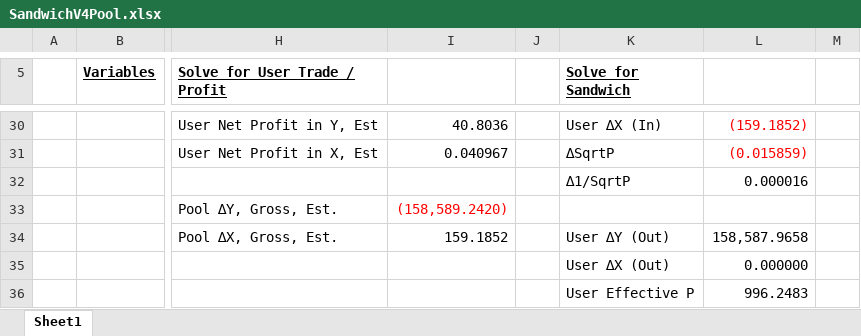
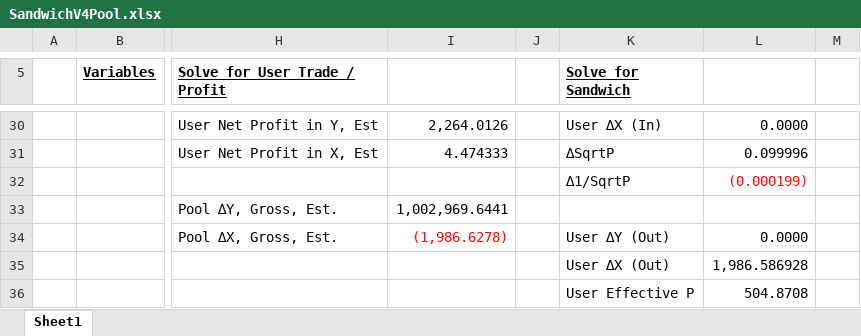
Before and after one commit to thogard785/HookOfDivineSandwiches, an Excel workbook: SandwichV4Pool.xlsx, sheet Sheet1, drawn as a sheet; only a part is shown, gaps mark what is left out; values as stored, in another font and other column widths than the file's, no borders; the diff covers the shown part only; the diff names each change by its address in the sheet, - before the commit and + after, or states it on an @@ line.

Commit message:
Add files via upload

```diff
--- a/SandwichV4Pool.xlsx (sheet Sheet1)
+++ b/SandwichV4Pool.xlsx (sheet Sheet1)
-I30: 40.8036
+I30: 2,264.0126
-L30: (159.1852)
+L30: 0.0000
-L30:L31 text colour: #FF0000
+L30:L31 text colour: black
-I31: 0.040967
+I31: 4.474333
-L31: (0.015859)
+L31: 0.099996
-L32: 0.000016
+L32: (0.000199)
-L32 text colour: black
+L32 text colour: #FF0000
-I33: (158,589.2420)
+I33: 1,002,969.6441
-I33 text colour: #FF0000
+I33 text colour: black
-I34: 159.1852
+I34: (1,986.6278)
-I34 text colour: black
+I34 text colour: #FF0000
-L34: 158,587.9658
+L34: 0.0000
-L35: 0.000000
+L35: 1,986.586928
-L36: 996.2483
+L36: 504.8708
```
Also changed, not shown: 6 added rows, 6 removed rows, 43 edited cells and cell formats elsewhere in this sheet, formulas that keep their value.
